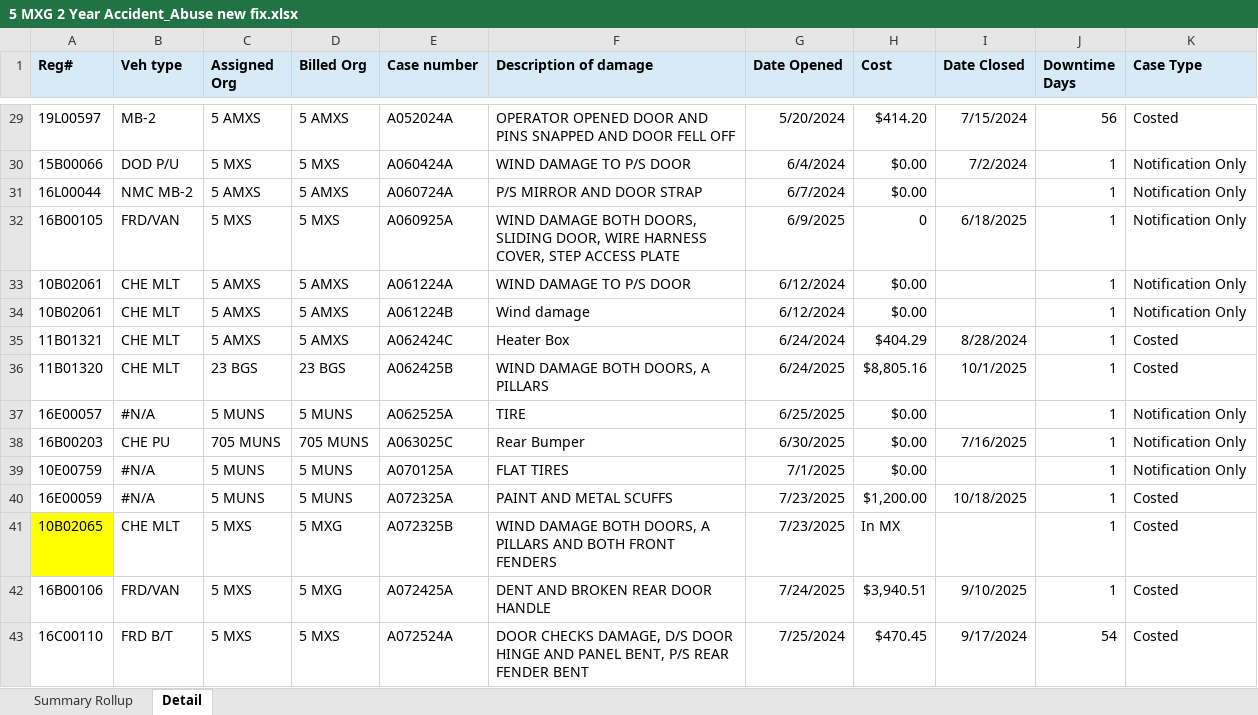
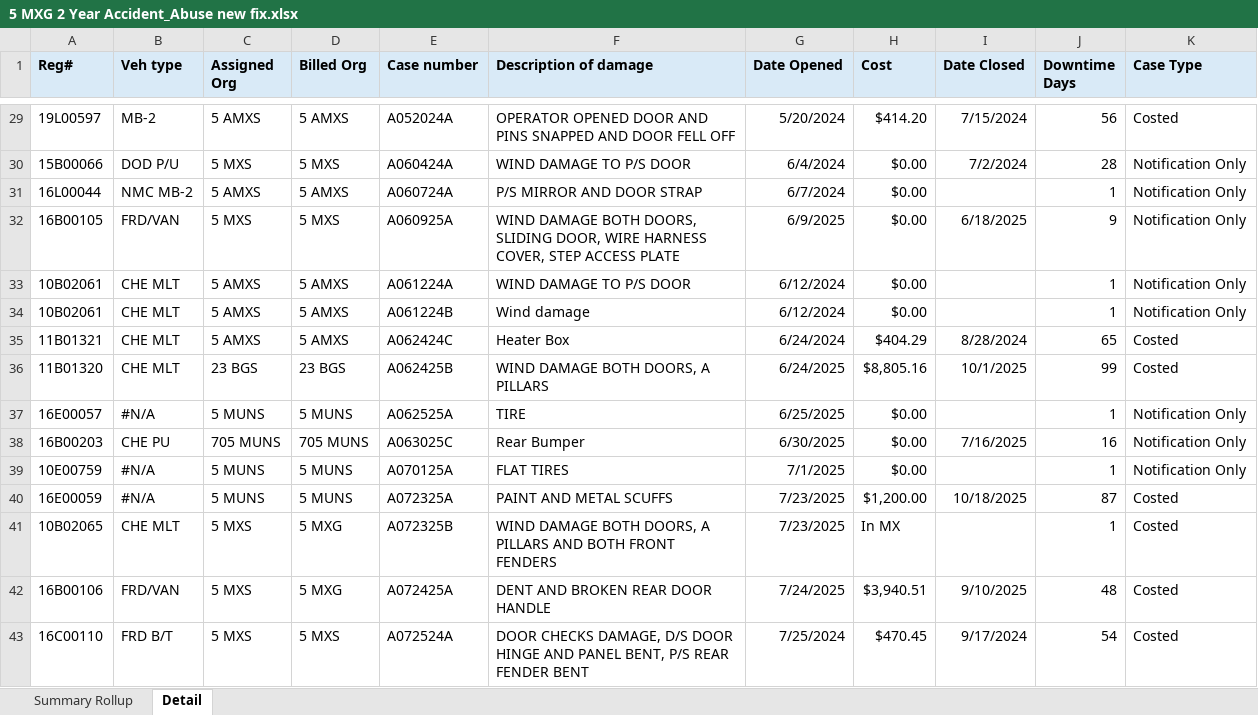
Before and after one commit to ScheelJW/acc-abuse, an Excel workbook: 5 MXG 2 Year Accident_Abuse new fix.xlsx, sheet Detail, drawn as a sheet; only a part is shown, gaps mark what is left out; values as stored, in another font and other column widths than the file's, no borders; conditional formats not drawn; the diff covers the shown part only; the diff names each change by its address in the sheet, - before the commit and + after, or states it on an @@ line.

```diff
--- a/5 MXG 2 Year Accident_Abuse new fix.xlsx (sheet Detail)
+++ b/5 MXG 2 Year Accident_Abuse new fix.xlsx (sheet Detail)
-J30 (Downtime Days): 1
+J30 (Downtime Days): 28
-H32 (Cost): 0
+H32 (Cost): $0.00
-J32 (Downtime Days): 1
+J32 (Downtime Days): 9
-J35 (Downtime Days): 1
+J35 (Downtime Days): 65
-J36 (Downtime Days): 1
+J36 (Downtime Days): 99
-J38 (Downtime Days): 1
+J38 (Downtime Days): 16
-J40 (Downtime Days): 1
+J40 (Downtime Days): 87
-A41 fill: #FFFF00
+A41 fill: none
-J42 (Downtime Days): 1
+J42 (Downtime Days): 48
```
Also changed, not shown: 66 edited cells elsewhere in this sheet, sheet Summary Rollup, 5 MXG 2 Year Accident_Abuse.xlsx.
